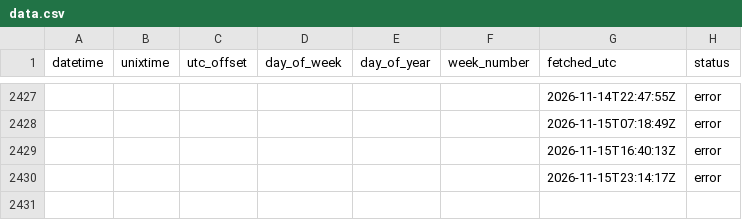
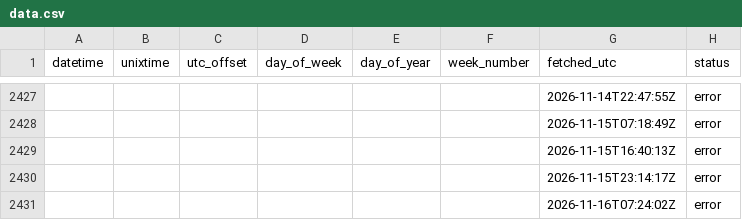
Before and after one commit to jhumbl/OpenData_GithubActions, a CSV file: data/data.csv, drawn as a sheet; only a part is shown, gaps mark what is left out.

```diff
--- a/data/data.csv
+++ b/data/data.csv
@@ -2430 +2430,2 @@ datetime,unixtime,utc_offset,day_of_week,day_of_year,week_number,fetched_utc,sta
 ,,,,,,2026-11-15T23:14:17Z,error
+,,,,,,2026-11-16T07:24:02Z,error
```
